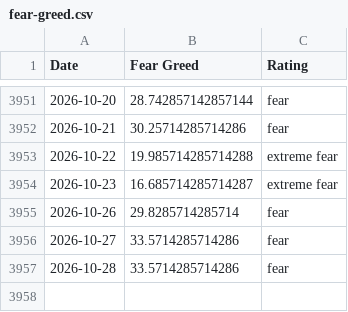
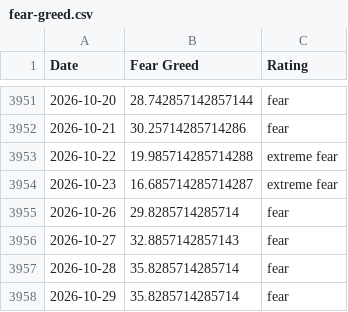
Before and after one commit to darrencjh8/fear-greed-data, a CSV file: fear-greed.csv, drawn as a sheet; only a part is shown, gaps mark what is left out.

```diff
--- a/fear-greed.csv
+++ b/fear-greed.csv
@@ -3955,3 +3955,4 @@ Date,Fear Greed,Rating
 2026-10-26,29.8285714285714,fear
-2026-10-27,33.5714285714286,fear
-2026-10-28,33.5714285714286,fear
+2026-10-27,32.8857142857143,fear
+2026-10-28,35.8285714285714,fear
+2026-10-29,35.8285714285714,fear
```
Also changed, not shown: datasets/cnn_fear_greed.csv, 1 other file.
